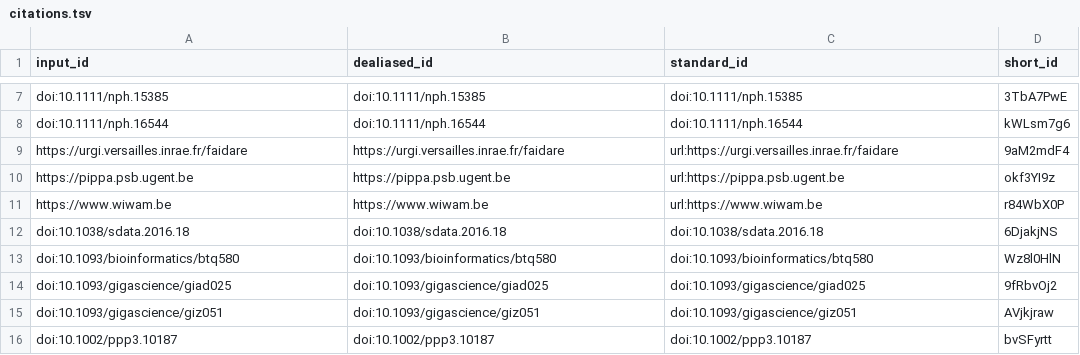
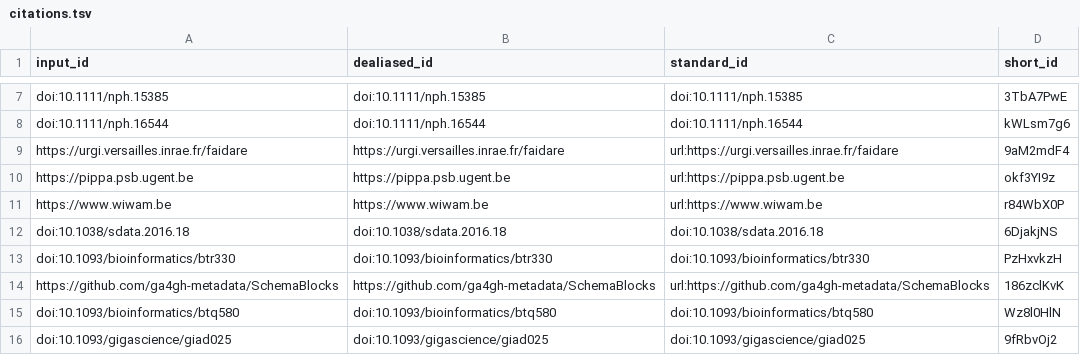
Before and after one commit to plantbreeding/BrAPI-Manuscript2, a TSV file: citations.tsv, drawn as a sheet; only a part is shown, gaps mark what is left out; the shorter side is filled out with more unchanged rows.

Commit message:
header sections updated [ci skip]
This build is based on
https://github.com/plantbreeding/BrAPI-Manuscript2/commit/d0e14601cfe2d4eec932533477d6602c0bd8d640.

This commit was created by the following CI build and job:
https://github.com/plantbreeding/BrAPI-Manuscript2/commit/d0e14601cfe2d4eec932533477d6602c0bd8d640/checks
https://github.com/plantbreeding/BrAPI-Manuscript2/actions/runs/9505804715

```diff
--- a/citations.tsv
+++ b/citations.tsv
@@ -12,2 +12,4 @@ https://www.wiwam.be	https://www.wiwam.be	url:https://www.wiwam.be	r84WbX0P
 doi:10.1038/sdata.2016.18	doi:10.1038/sdata.2016.18	doi:10.1038/sdata.2016.18	6DjakjNS
+doi:10.1093/bioinformatics/btr330	doi:10.1093/bioinformatics/btr330	doi:10.1093/bioinformatics/btr330	PzHxvkzH
+https://github.com/ga4gh-metadata/SchemaBlocks	https://github.com/ga4gh-metadata/SchemaBlocks	url:https://github.com/ga4gh-metadata/SchemaBlocks	186zclKvK
 doi:10.1093/bioinformatics/btq580	doi:10.1093/bioinformatics/btq580	doi:10.1093/bioinformatics/btq580	Wz8l0HlN
```
Also changed, not shown: 7 other files.
